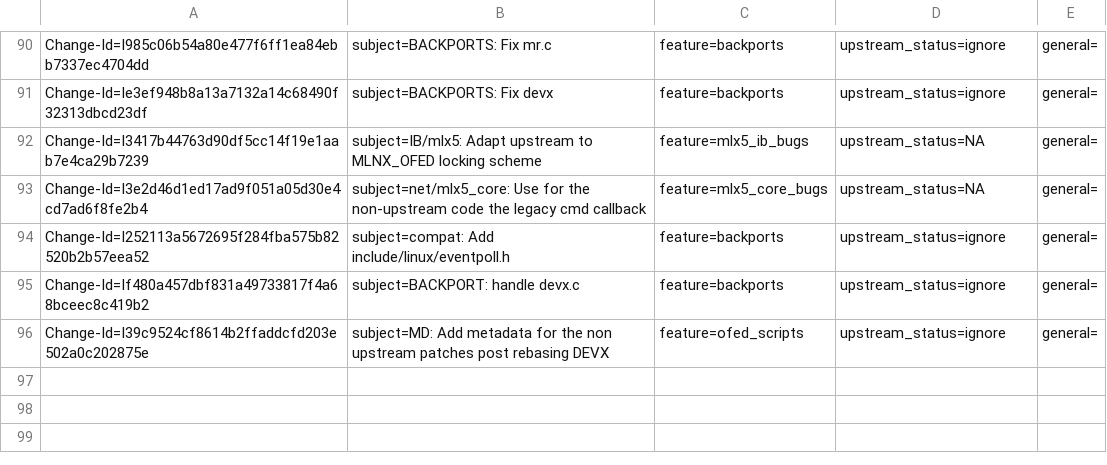
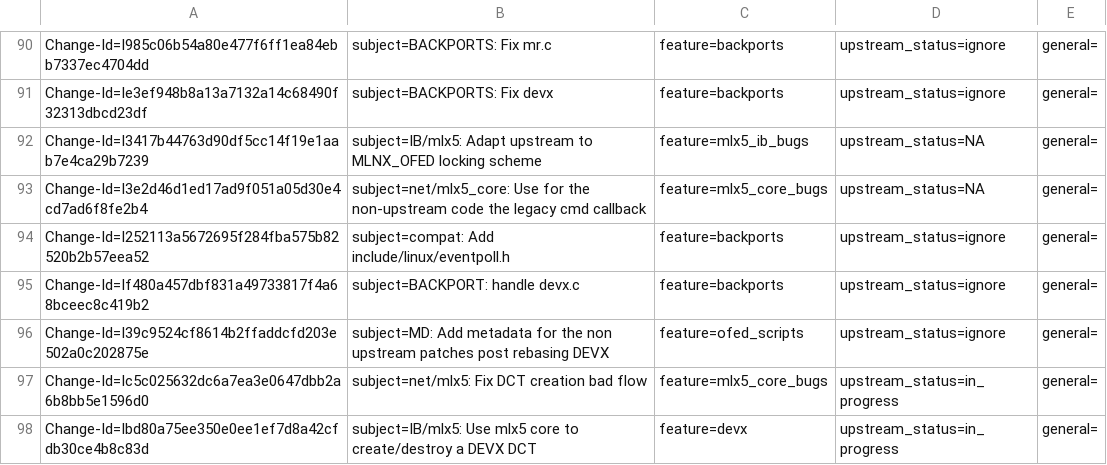
Before and after one commit to Shun-Hao/mlnx-ofa_kernel-4.6-1.0.1.1-rhel7.3, a CSV file: metadata/Yishai_Hadas.csv, drawn as a sheet; only a part is shown, gaps mark what is left out.

Commit message:
IB/mlx5: Use mlx5 core to create/destroy a DEVX DCT
To prevent a hardware memory leak when a DEVX DCT object is destroyed
without calling DRAIN DCT before, (e.g. under cleanup flow), need to
manage its creation and destruction via mlx5 core.

In that case the DRAIN DCT command will be called and only once that
it will be completed the DESTROY DCT command will be called.
Otherwise, the DESTROY DCT may fail and a hardware leak may occur.

As of that change the DRAIN DCT command should not be exposed any more
from DEVX, it's managed internally by the driver to work as expected by
the device specification.

issue: 1698643
Change-Id: Ibd80a75ee350e0ee1ef7d8a42cfdb30ce4b8c83d
Signed-off-by: Yishai Hadas <yishaih@mellanox.com>

```diff
--- a/metadata/Yishai_Hadas.csv
+++ b/metadata/Yishai_Hadas.csv
@@ -96 +96,3 @@ Change-Id=If480a457dbf831a49733817f4a68bceec8c419b2; subject=BACKPORT: handle de
 Change-Id=I39c9524cf8614b2ffaddcfd203e502a0c202875e; subject=MD: Add metadata for the non upstream patches post rebasing DEVX; feature=ofed_scripts; upstream_status=ignore; general=;
+Change-Id=Ic5c025632dc6a7ea3e0647dbb2a6b8bb5e1596d0; subject=net/mlx5: Fix DCT creation bad flow; feature=mlx5_core_bugs; upstream_status=in_progress; general=;
+Change-Id=Ibd80a75ee350e0ee1ef7d8a42cfdb30ce4b8c83d; subject=IB/mlx5: Use mlx5 core to create/destroy a DEVX DCT; feature=devx; upstream_status=in_progress; general=;
```
Also changed, not shown: 4 other files.
